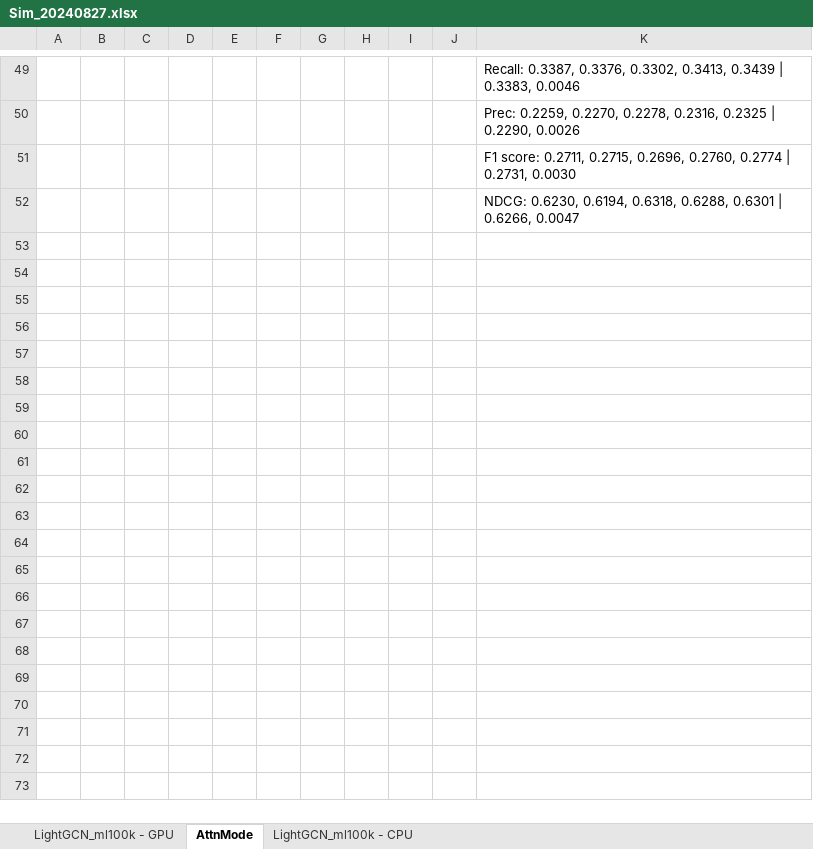
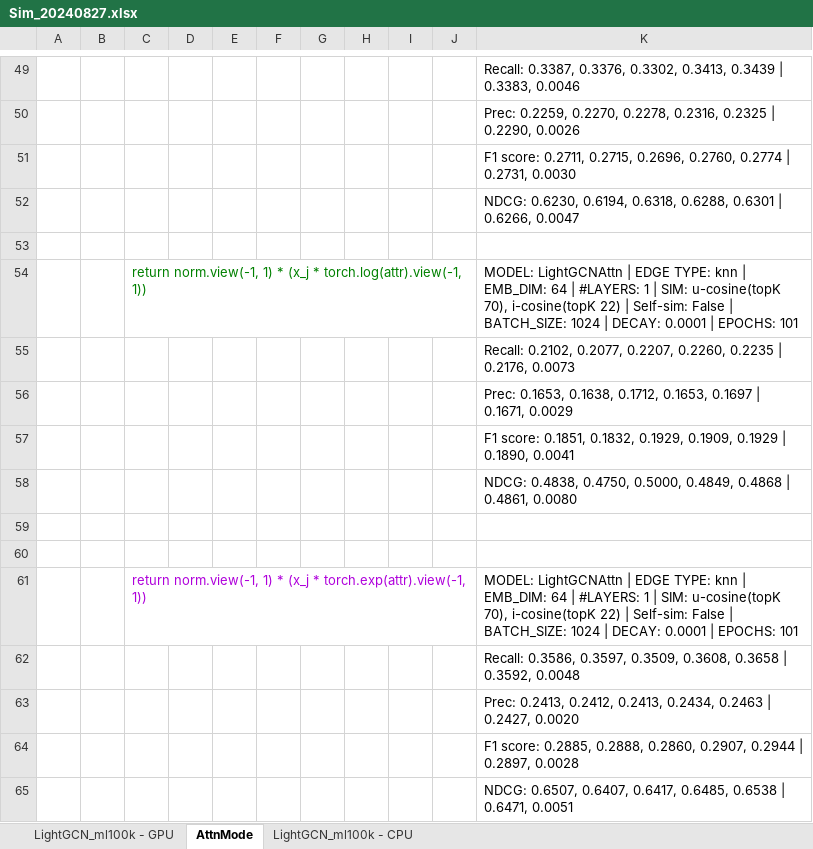
Before and after one commit to tseesurenb/hyperGCN, an Excel workbook: exp/Sim_20240827.xlsx, sheet AttnMode, drawn as a sheet; only a part is shown, gaps mark what is left out; values as stored, in another font and other column widths than the file's, no borders; the diff names each change by its address in the sheet, - before the commit and + after, or states it on an @@ line.

```diff
--- a/exp/Sim_20240827.xlsx (sheet AttnMode)
+++ b/exp/Sim_20240827.xlsx (sheet AttnMode)
+row 53: (empty)
+row 54:  |  | return norm.view(-1, 1) * (x_j * torch.log(attr).view(-1, 1)) |  |  |  |  |  |  |  | MODEL: LightGCNAttn | EDGE TYPE: knn | EMB_DIM: 64 | #LAYERS: 1 | SIM: u-cosine(topK 70), i-cosine(topK 22) | Self-sim: False | BATCH_SIZE: 1024 | DECAY: 0.0001 | EPOCHS: 101
+row 55:  |  |  |  |  |  |  |  |  |  | Recall: 0.2102, 0.2077, 0.2207, 0.2260, 0.2235 | 0.2176, 0.0073
+row 56:  |  |  |  |  |  |  |  |  |  | Prec: 0.1653, 0.1638, 0.1712, 0.1653, 0.1697 | 0.1671, 0.0029
+row 57:  |  |  |  |  |  |  |  |  |  | F1 score: 0.1851, 0.1832, 0.1929, 0.1909, 0.1929 | 0.1890, 0.0041
+row 58:  |  |  |  |  |  |  |  |  |  | NDCG: 0.4838, 0.4750, 0.5000, 0.4849, 0.4868 | 0.4861, 0.0080
+row 59: (empty)
+row 60: (empty)
+row 61:  |  | return norm.view(-1, 1) * (x_j * torch.exp(attr).view(-1, 1)) |  |  |  |  |  |  |  | MODEL: LightGCNAttn | EDGE TYPE: knn | EMB_DIM: 64 | #LAYERS: 1 | SIM: u-cosine(topK 70), i-cosine(topK 22) | Self-sim: False | BATCH_SIZE: 1024 | DECAY: 0.0001 | EPOCHS: 101
+row 62:  |  |  |  |  |  |  |  |  |  | Recall: 0.3586, 0.3597, 0.3509, 0.3608, 0.3658 | 0.3592, 0.0048
+row 63:  |  |  |  |  |  |  |  |  |  | Prec: 0.2413, 0.2412, 0.2413, 0.2434, 0.2463 | 0.2427, 0.0020
+row 64:  |  |  |  |  |  |  |  |  |  | F1 score: 0.2885, 0.2888, 0.2860, 0.2907, 0.2944 | 0.2897, 0.0028
+row 65:  |  |  |  |  |  |  |  |  |  | NDCG: 0.6507, 0.6407, 0.6417, 0.6485, 0.6538 | 0.6471, 0.0051
```
Also changed, not shown: sheet LightGCN_ml100k - GPU, 1 other file.
